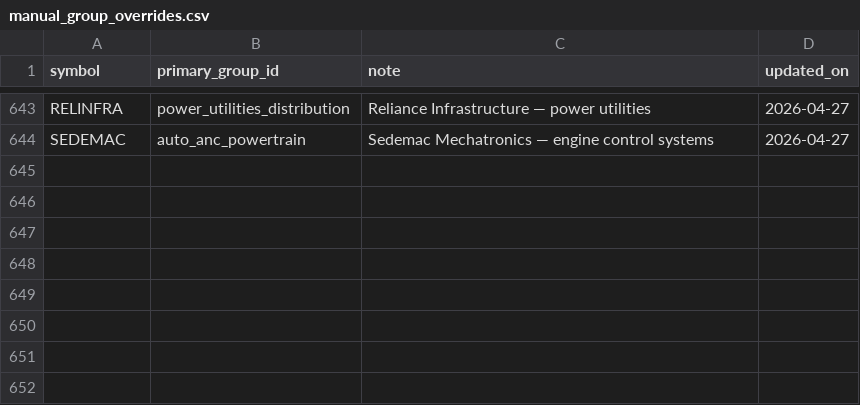
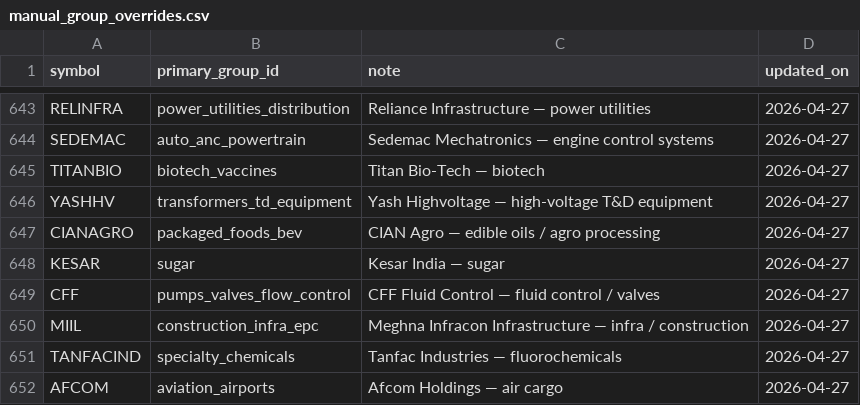
Before and after one commit to dharmmalik002-ops/mys-screener, a CSV file: backend/app/data/groups/manual_group_overrides.csv, drawn as a sheet; only a part is shown, gaps mark what is left out.

```diff
--- a/backend/app/data/groups/manual_group_overrides.csv
+++ b/backend/app/data/groups/manual_group_overrides.csv
@@ -644 +644,9 @@ RELINFRA,power_utilities_distribution,Reliance Infrastructure — power utilitie
 SEDEMAC,auto_anc_powertrain,Sedemac Mechatronics — engine control systems,2026-04-27
+TITANBIO,biotech_vaccines,Titan Bio-Tech — biotech,2026-04-27
+YASHHV,transformers_td_equipment,Yash Highvoltage — high-voltage T&D equipment,2026-04-27
+CIANAGRO,packaged_foods_bev,CIAN Agro — edible oils / agro processing,2026-04-27
+KESAR,sugar,Kesar India — sugar,2026-04-27
+CFF,pumps_valves_flow_control,CFF Fluid Control — fluid control / valves,2026-04-27
+MIIL,construction_infra_epc,Meghna Infracon Infrastructure — infra / construction,2026-04-27
+TANFACIND,specialty_chemicals,Tanfac Industries — fluorochemicals,2026-04-27
+AFCOM,aviation_airports,Afcom Holdings — air cargo,2026-04-27
```
